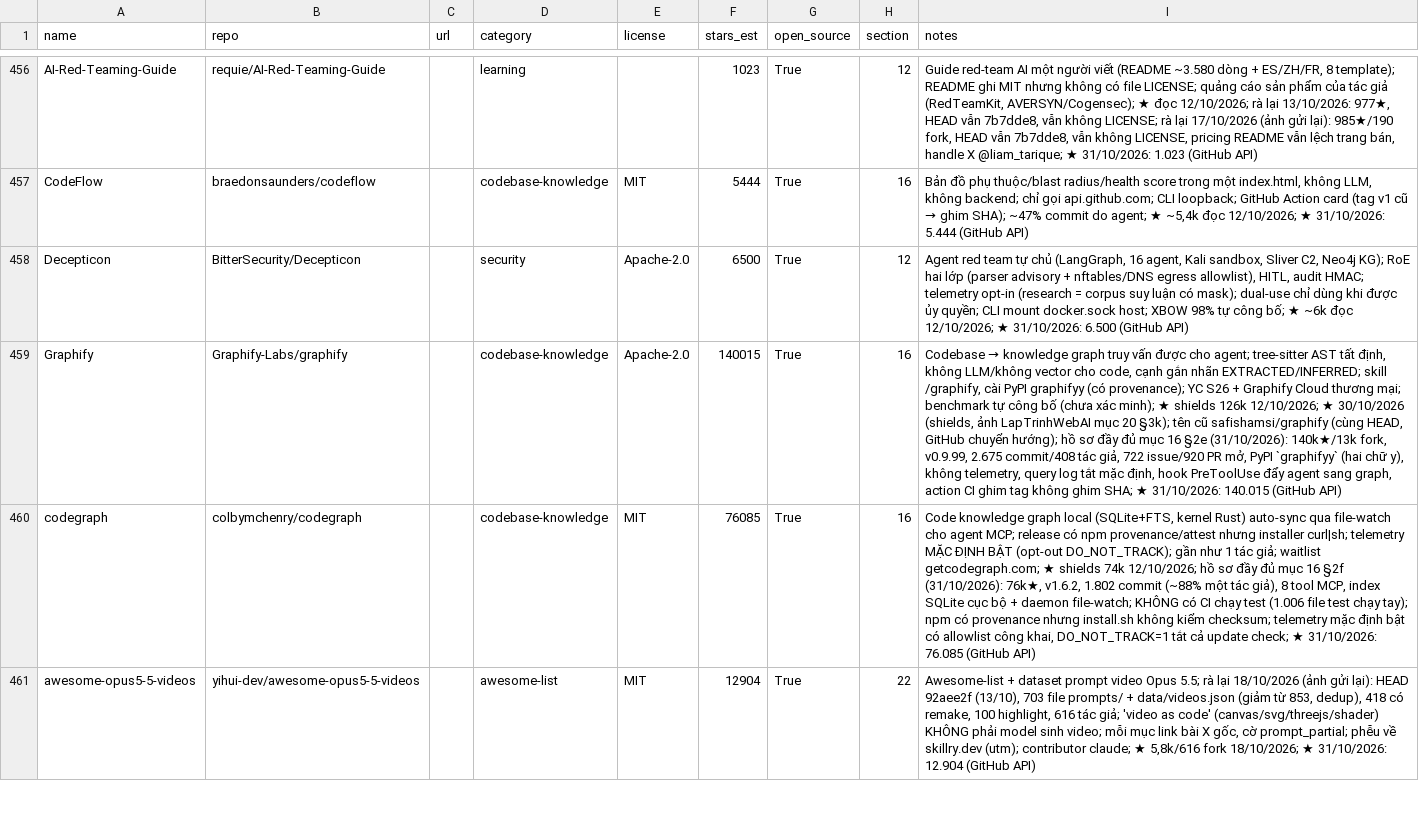
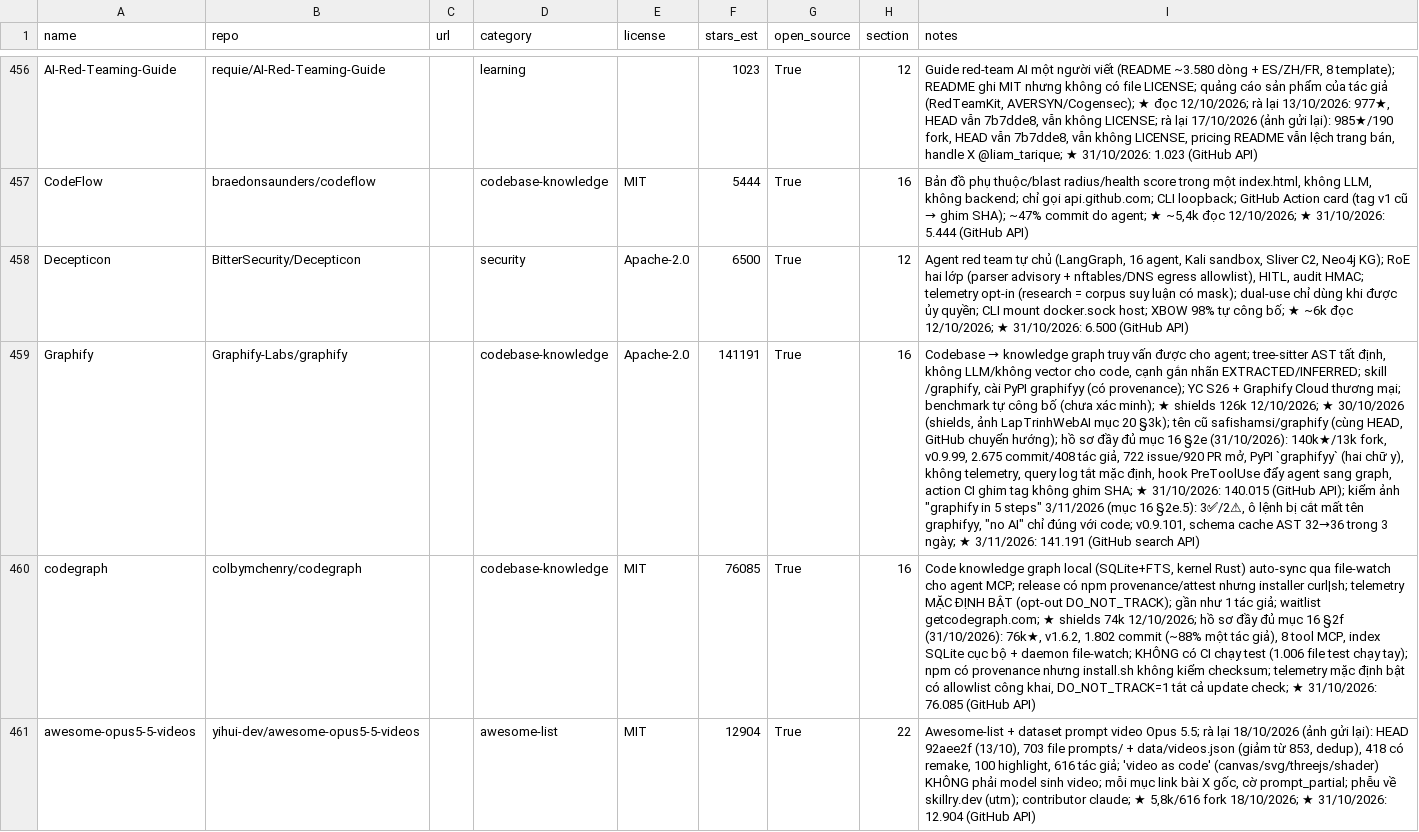
Before and after one commit to seeker19110/stored, a CSV file: data/projects.csv, drawn as a sheet; only a part is shown, gaps mark what is left out; the diff names each change by its address in the sheet, - before the commit and + after, or states it on an @@ line.

```diff
--- a/data/projects.csv
+++ b/data/projects.csv
-F459 (stars_est): 140015
+F459 (stars_est): 141191
-I459 (notes): …140.015 (GitHub API)
+I459 (notes): …140.015 (GitHub API); kiểm ảnh "graphify in 5 steps" 3/11/2026 (mục 16 §2e.5): 3✅/2⚠, ô lệnh bị cắt mất tên graphifyy, "no AI" chỉ đúng với code; v0.9.101, schema cache AST 32→36 trong 3 ngày; ★ 3/11/2026: 141.191 (GitHub search API)
```
Also changed, not shown: 4 other files.
